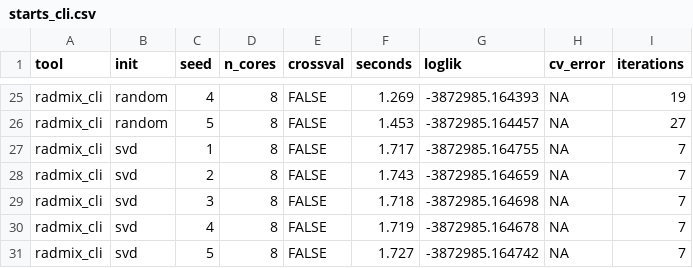
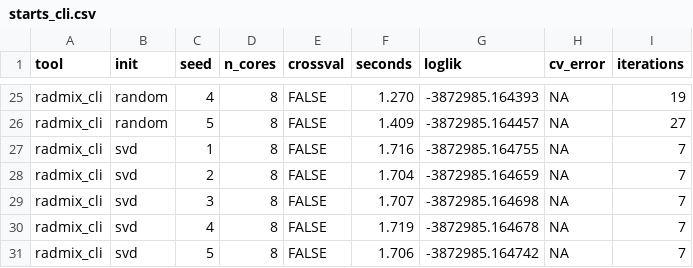
Before and after one commit to EvolEcolGroup/tidygenclust, a CSV file: vignettes/articles/data/admixture_benchmark_quick/starts_cli.csv, drawn as a sheet; only a part is shown, gaps mark what is left out; the diff covers the shown part only; the diff names each change by its address in the sheet, - before the commit and + after, or states it on an @@ line.

```diff
--- a/vignettes/articles/data/admixture_benchmark_quick/starts_cli.csv
+++ b/vignettes/articles/data/admixture_benchmark_quick/starts_cli.csv
-F25 (seconds): 1.269
+F25 (seconds): 1.270
-F26 (seconds): 1.453
+F26 (seconds): 1.409
-F27 (seconds): 1.717
+F27 (seconds): 1.716
-F28 (seconds): 1.743
+F28 (seconds): 1.704
-F29 (seconds): 1.718
+F29 (seconds): 1.707
-F31 (seconds): 1.727
+F31 (seconds): 1.706
```
Also changed, not shown: 32 edited cells elsewhere in this file, vignettes/articles/data/admixture_benchmark_quick/session_cli.csv, vignettes/articles/data/admixture_benchmark_quick/session_r.csv, 34 other files.
